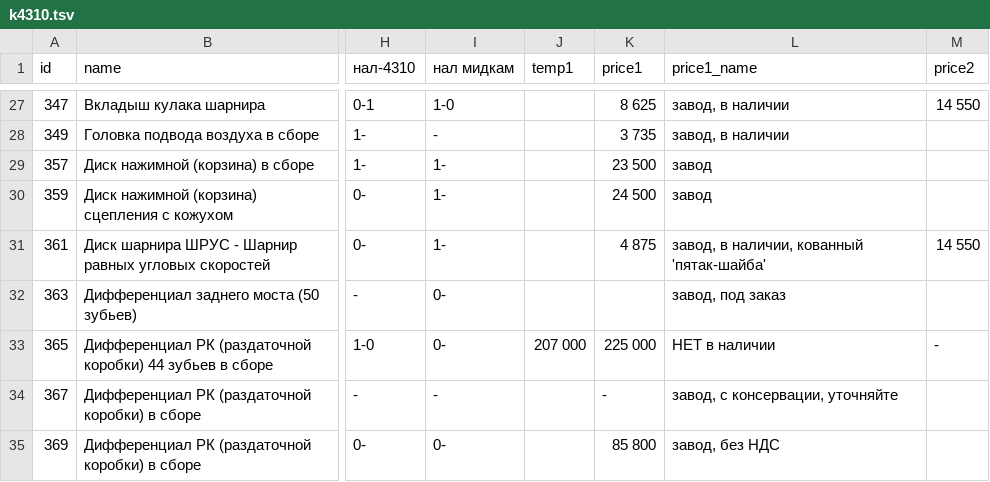
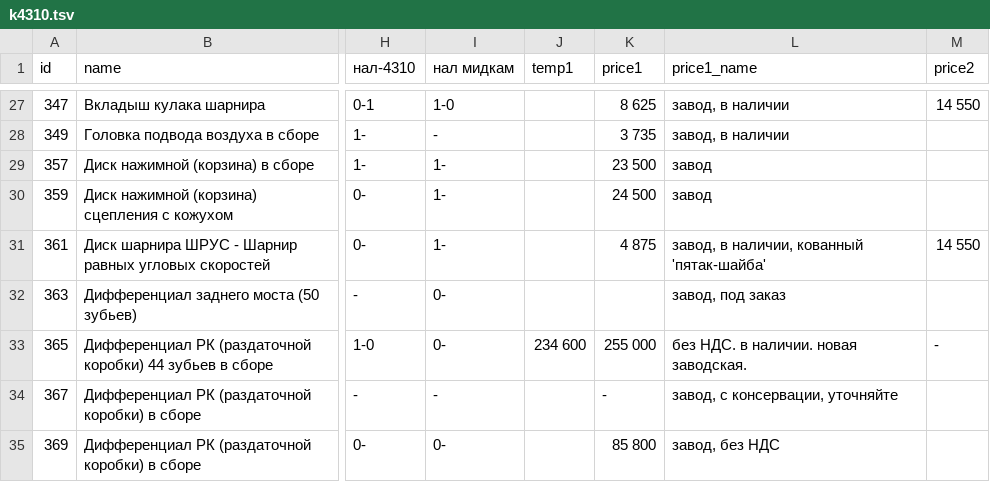
Before and after one commit to reesly/zap-kam, a TSV file: data/k4310.tsv, drawn as a sheet; only a part is shown, gaps mark what is left out; the diff names each change by its address in the sheet, - before the commit and + after, or states it on an @@ line.

```diff
--- a/data/k4310.tsv
+++ b/data/k4310.tsv
-J33 (temp1): 207 000
+J33 (temp1): 234 600
-K33 (price1): 225 000
+K33 (price1): 255 000
-L33 (price1_name): НЕТ в наличии
+L33 (price1_name): без НДС. в наличии. новая заводская.
```
Also changed, not shown: data/dvig_zap.tsv.
